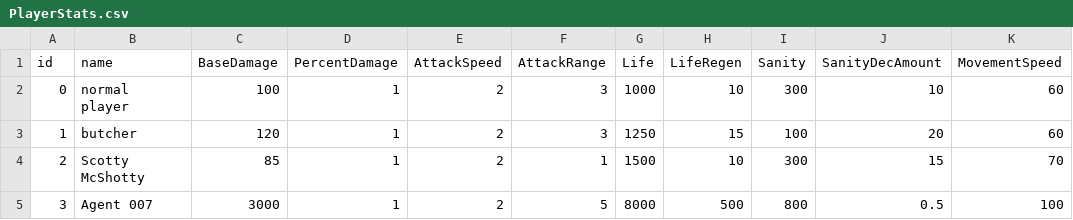
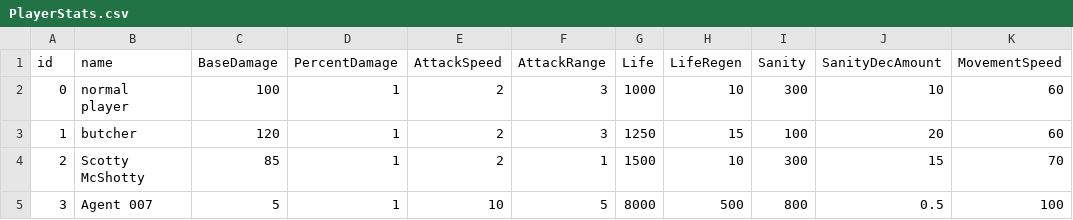
Before and after one commit to NiclasMart/MadEscape, a CSV file: Assets/Resources/PlayerStats.csv, drawn as a sheet; only a part is shown; the diff names each change by its address in the sheet, - before the commit and + after, or states it on an @@ line.

Commit message:
the playerID can now be set to load other stats

```diff
--- a/Assets/Resources/PlayerStats.csv
+++ b/Assets/Resources/PlayerStats.csv
-C5 (BaseDamage): 3000
+C5 (BaseDamage): 5
-E5 (AttackSpeed): 2
+E5 (AttackSpeed): 10
```
Also changed, not shown: 2 other files.
